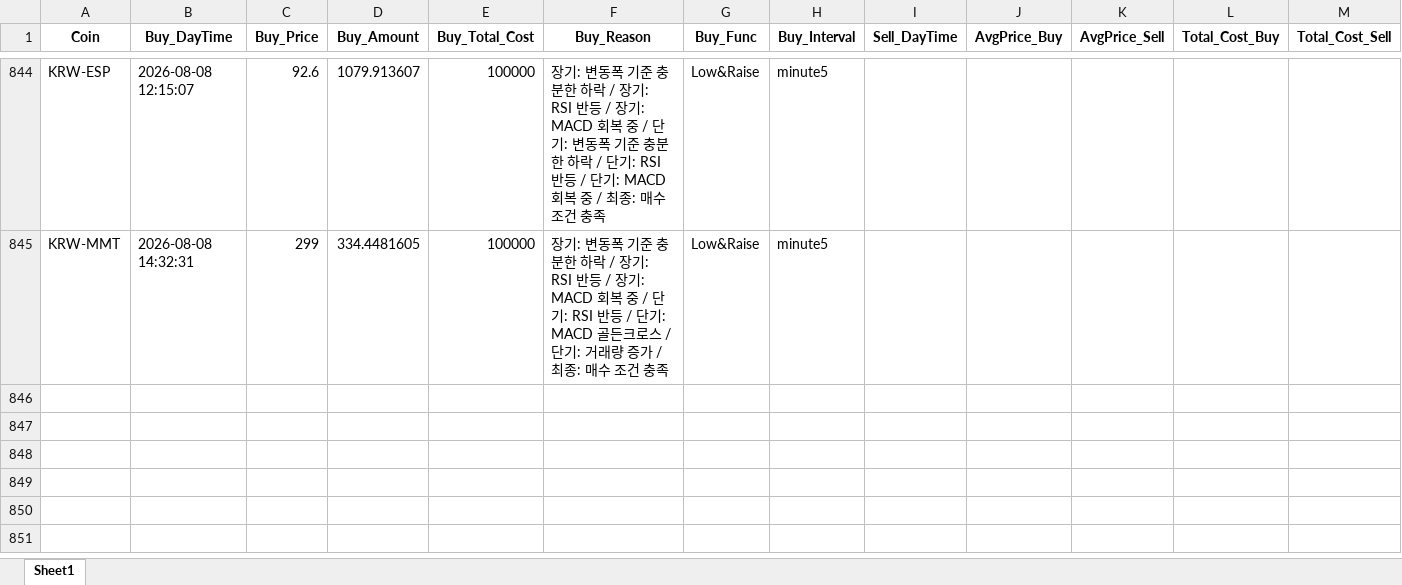
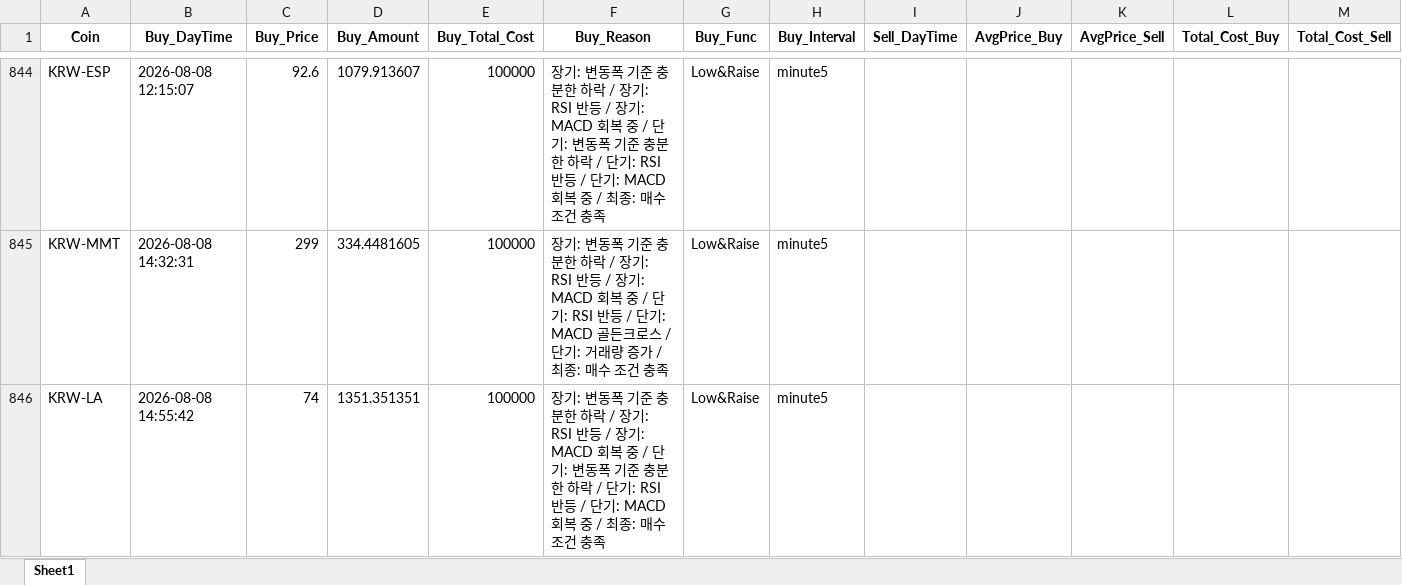
Before and after one commit to koala0111/koala0111.github.io, an Excel workbook: data/trade_data_log.xlsx, sheet Sheet1, drawn as a sheet; only a part is shown, gaps mark what is left out; values as stored, in another font and other column widths than the file's, no borders; rows hold the shown columns only; the diff names each change by its address in the sheet, - before the commit and + after, or states it on an @@ line.

Commit message:
Update data/trade_data_log.xlsx (2026-08-08 14:55:43 KST) [skip ci]

```diff
--- a/data/trade_data_log.xlsx (sheet Sheet1)
+++ b/data/trade_data_log.xlsx (sheet Sheet1)
+row 846: KRW-LA | 2026-08-08 14:55:42 | 74 | 1351.351351 | 100000 | 장기: 변동폭 기준 충분한 하락 / 장기: RSI 반등 / 장기: MACD 회복 중 / 단기: 변동폭 기준 충분한 하락 / 단기: RSI 반등 / 단기: MACD 회복 중 / 최종: 매수 조건 충족 | Low&Raise | minute5
```
